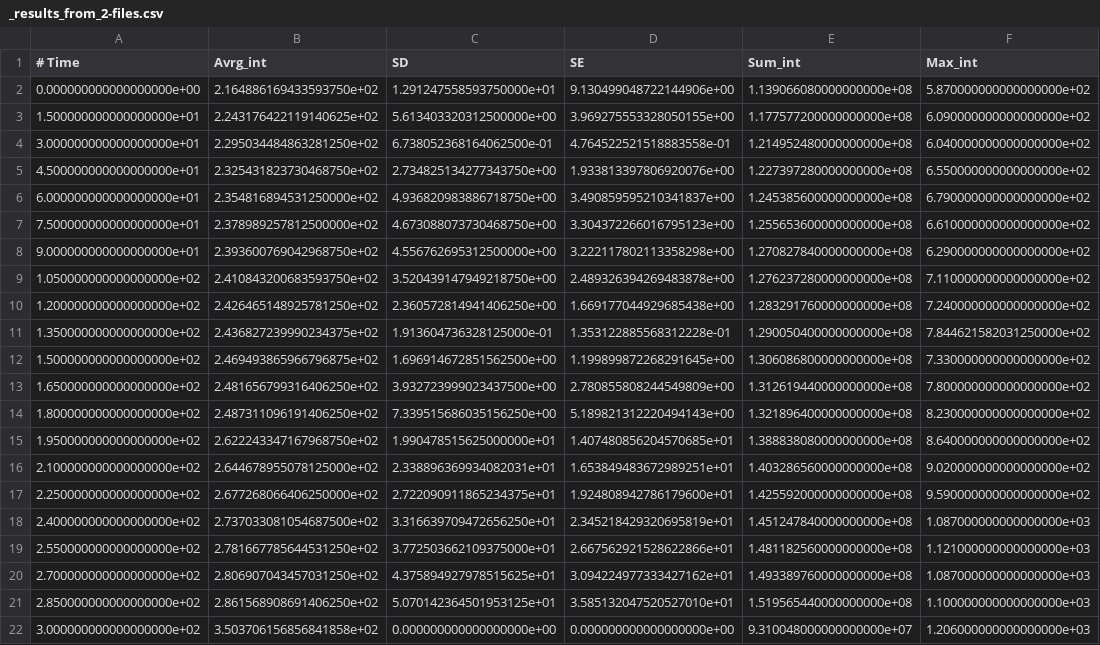
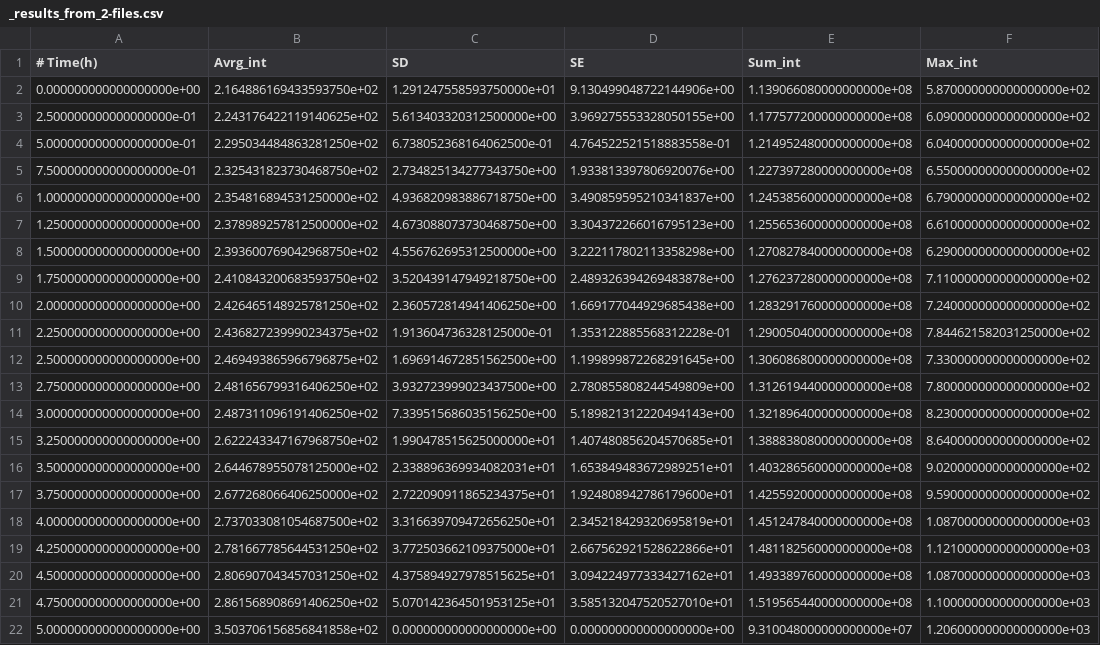
Before and after one commit to SCBera/Image_Analysis, a CSV file: Sample_stack/_out/_results_from_2-files.csv, drawn as a sheet; the diff names each change by its address in the sheet, - before the commit and + after, or states it on an @@ line.

```diff
--- a/Sample_stack/_out/_results_from_2-files.csv
+++ b/Sample_stack/_out/_results_from_2-files.csv
-A1: # Time
+A1: # Time(h)
-A3 (# Time(h)): 1.500000000000000000e+01
+A3 (# Time(h)): 2.500000000000000000e-01
-A4 (# Time(h)): 3.000000000000000000e+01
+A4 (# Time(h)): 5.000000000000000000e-01
-A5 (# Time(h)): 4.500000000000000000e+01
+A5 (# Time(h)): 7.500000000000000000e-01
-A6 (# Time(h)): 6.000000000000000000e+01
+A6 (# Time(h)): 1.000000000000000000e+00
-A7 (# Time(h)): 7.500000000000000000e+01
+A7 (# Time(h)): 1.250000000000000000e+00
-A8 (# Time(h)): 9.000000000000000000e+01
+A8 (# Time(h)): 1.500000000000000000e+00
-A9 (# Time(h)): 1.050000000000000000e+02
+A9 (# Time(h)): 1.750000000000000000e+00
-A10 (# Time(h)): 1.200000000000000000e+02
+A10 (# Time(h)): 2.000000000000000000e+00
-A11 (# Time(h)): 1.350000000000000000e+02
+A11 (# Time(h)): 2.250000000000000000e+00
-A12 (# Time(h)): 1.500000000000000000e+02
+A12 (# Time(h)): 2.500000000000000000e+00
-A13 (# Time(h)): 1.650000000000000000e+02
+A13 (# Time(h)): 2.750000000000000000e+00
-A14 (# Time(h)): 1.800000000000000000e+02
+A14 (# Time(h)): 3.000000000000000000e+00
-A15 (# Time(h)): 1.950000000000000000e+02
+A15 (# Time(h)): 3.250000000000000000e+00
-A16 (# Time(h)): 2.100000000000000000e+02
+A16 (# Time(h)): 3.500000000000000000e+00
-A17 (# Time(h)): 2.250000000000000000e+02
+A17 (# Time(h)): 3.750000000000000000e+00
-A18 (# Time(h)): 2.400000000000000000e+02
+A18 (# Time(h)): 4.000000000000000000e+00
-A19 (# Time(h)): 2.550000000000000000e+02
+A19 (# Time(h)): 4.250000000000000000e+00
-A20 (# Time(h)): 2.700000000000000000e+02
+A20 (# Time(h)): 4.500000000000000000e+00
-A21 (# Time(h)): 2.850000000000000000e+02
+A21 (# Time(h)): 4.750000000000000000e+00
-A22 (# Time(h)): 3.000000000000000000e+02
+A22 (# Time(h)): 5.000000000000000000e+00
```
Also changed, not shown: 5 other files.
